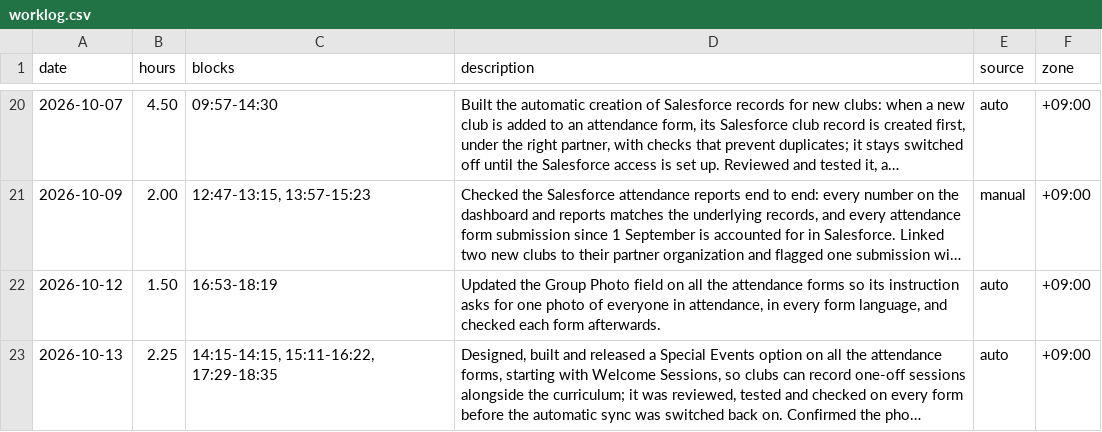
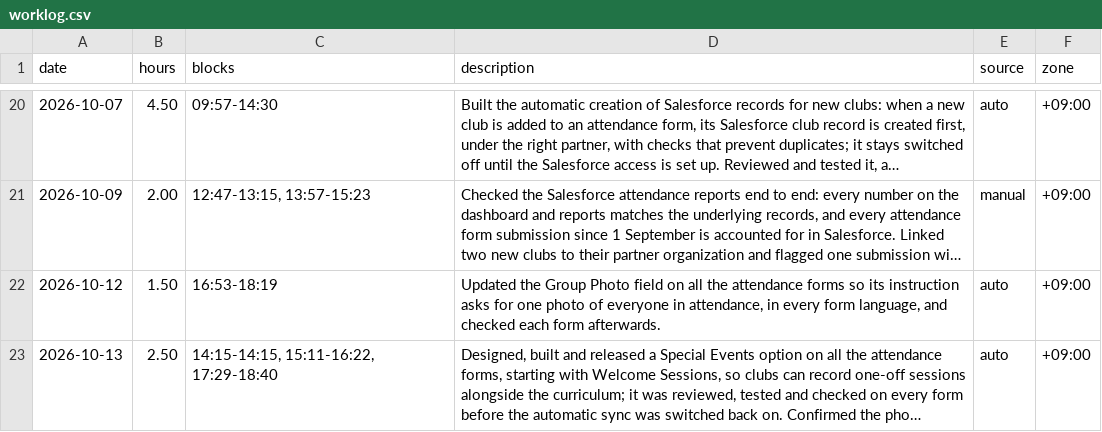
Before and after one commit to rjeskuri/jotform-glow-sync, a CSV file: worklog/worklog.csv, drawn as a sheet; only a part is shown, gaps mark what is left out; long unchanged cells end in …; the diff names each change by its address in the sheet, - before the commit and + after, or states it on an @@ line.

```diff
--- a/worklog/worklog.csv
+++ b/worklog/worklog.csv
-B23 (hours): 2.25
+B23 (hours): 2.50
-C23 (blocks): 14:15-14:15, 15:11-16:22, 17:29-18:35
+C23 (blocks): 14:15-14:15, 15:11-16:22, 17:29-18:40
```
